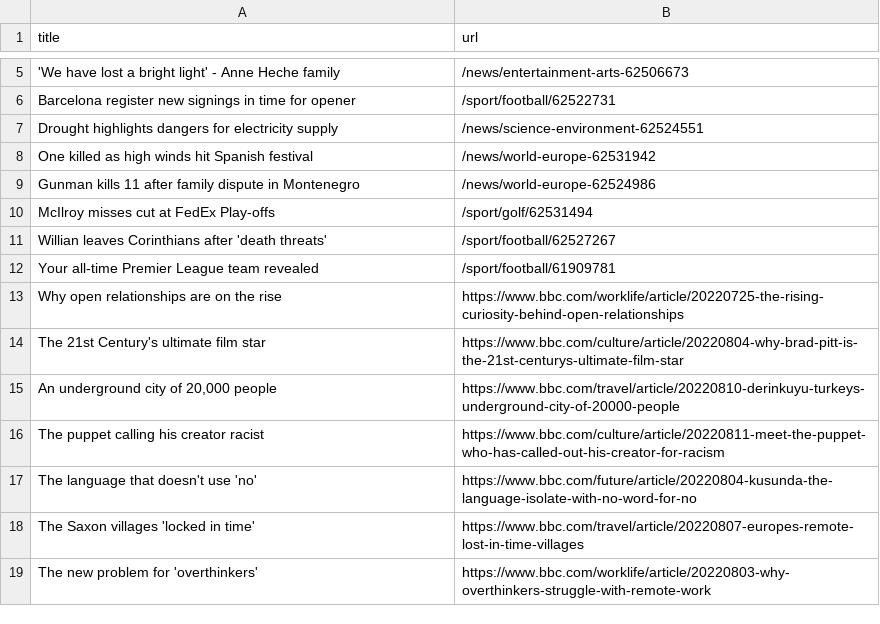
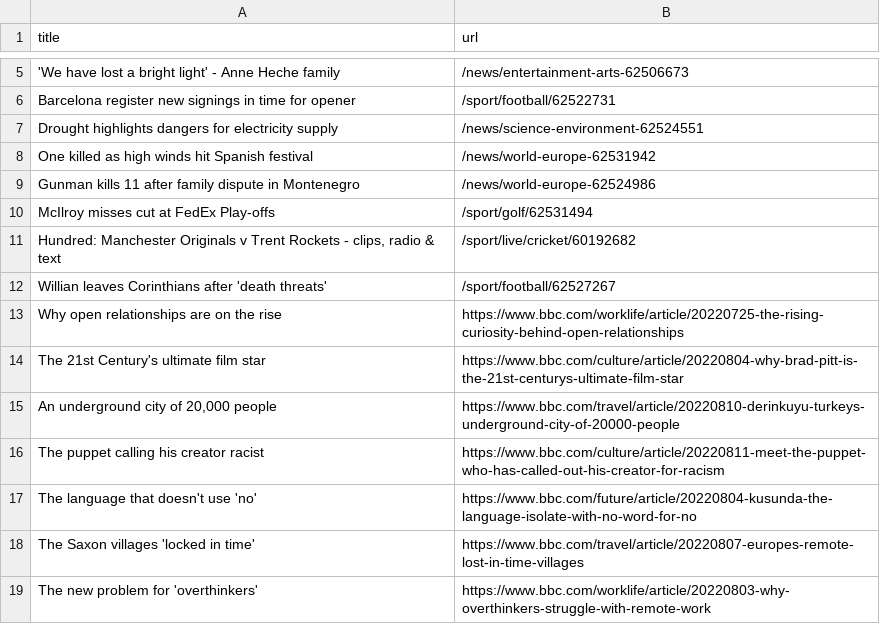
Before and after one commit to AyukaAK/automatic-scraper-bbc, a CSV file: bbc.csv, drawn as a sheet; only a part is shown, gaps mark what is left out; removed rows and columns are numbered as before the commit, all else as after; the diff names each change by its address in the sheet, - before the commit and + after, or states it on an @@ line.

```diff
--- a/bbc.csv
+++ b/bbc.csv
+row 11: Hundred: Manchester Originals v Trent Rockets - clips, radio & text | /sport/live/cricket/60192682
-row 12: Your all-time Premier League team revealed | /sport/football/61909781
```
